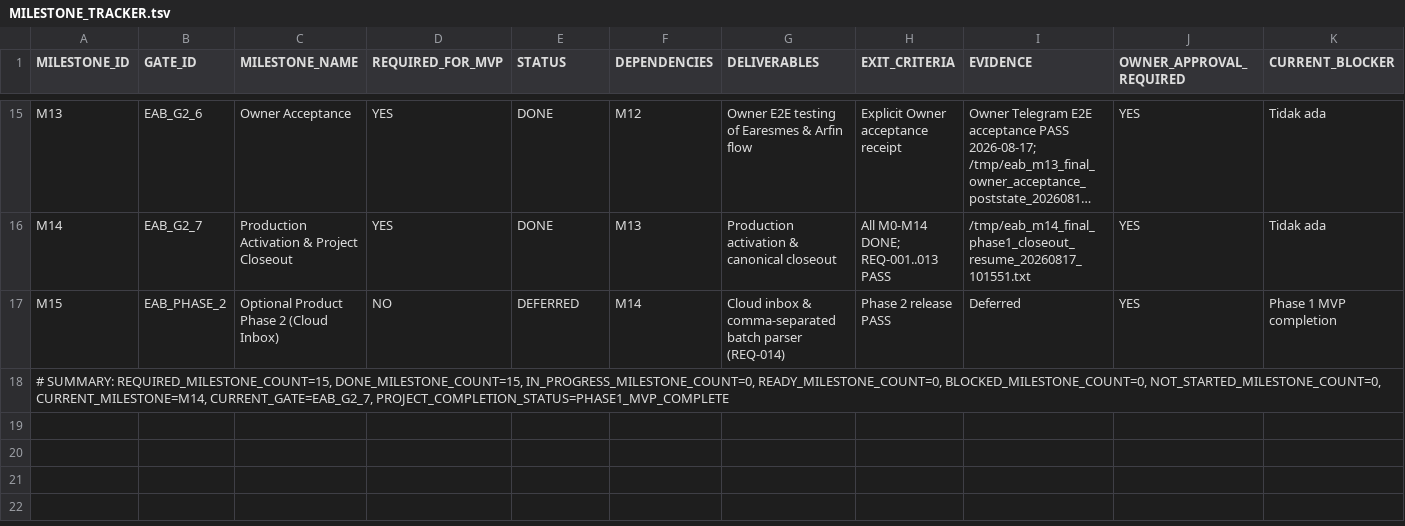
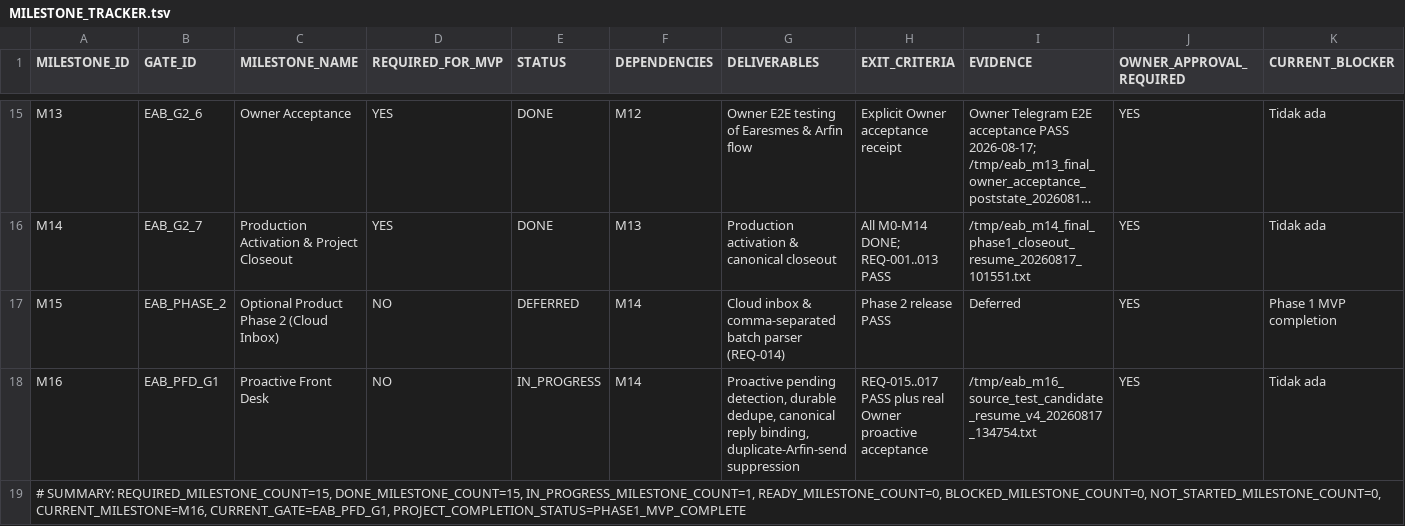
Before and after one commit to progamer6918/airo-second-brain, a TSV file: ecosystem/projects/earesmes-arfin-bridge/docs/MILESTONE_TRACKER.tsv, drawn as a sheet; only a part is shown, gaps mark what is left out; long unchanged cells end in …; addresses are those after the commit; rows hold the shown columns only; the diff names each change by its address in the sheet, - before the commit and + after, or states it on an @@ line.

```diff
--- a/ecosystem/projects/earesmes-arfin-bridge/docs/MILESTONE_TRACKER.tsv
+++ b/ecosystem/projects/earesmes-arfin-bridge/docs/MILESTONE_TRACKER.tsv
+row 18: M16 | EAB_PFD_G1 | Proactive Front Desk | NO | IN_PROGRESS | M14 | Proactive pending detection, durable dedupe, canonical reply binding, duplicate-Arfin-send suppression | REQ-015..017 PASS plus real Owner proactive acceptance | /tmp/eab_m16_source_test_candidate_resume_v4_20260817_134754.txt | YES | Tidak ada
-A19 (MILESTONE_ID): …REQUIRED_MILESTONE_COUNT=15, DONE_MILESTONE_COUNT=15, IN_PROGRESS_MILESTONE_COUNT=0, READY_MILESTONE_COUNT=0, BLOCKED_MILESTONE_COUNT=0, NOT_STARTED_MILESTONE_COUNT=0, CURRENT_MILESTONE=M14, CURRENT_GATE=EAB_G2_7, PROJECT_COMPLETION_STATUS=PHASE1_MVP_COMPLETE
+A19 (MILESTONE_ID): …REQUIRED_MILESTONE_COUNT=15, DONE_MILESTONE_COUNT=15, IN_PROGRESS_MILESTONE_COUNT=1, READY_MILESTONE_COUNT=0, BLOCKED_MILESTONE_COUNT=0, NOT_STARTED_MILESTONE_COUNT=0, CURRENT_MILESTONE=M16, CURRENT_GATE=EAB_PFD_G1, PROJECT_COMPLETION_STATUS=PHASE1_MVP_COMPLETE
```
Also changed, not shown: ecosystem/projects/earesmes-arfin-bridge/docs/BOOT_MANIFEST.tsv, ecosystem/projects/earesmes-arfin-bridge/docs/REQUIREMENTS_TRACEABILITY.tsv, 8 other files.
